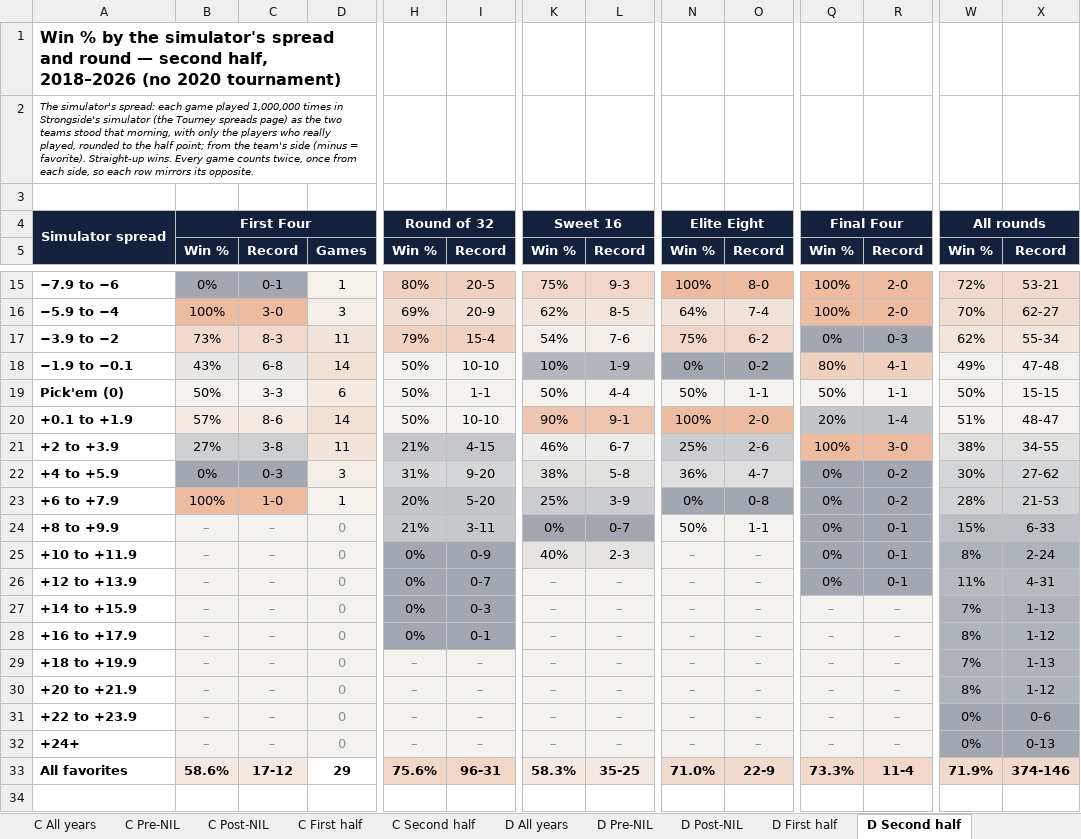
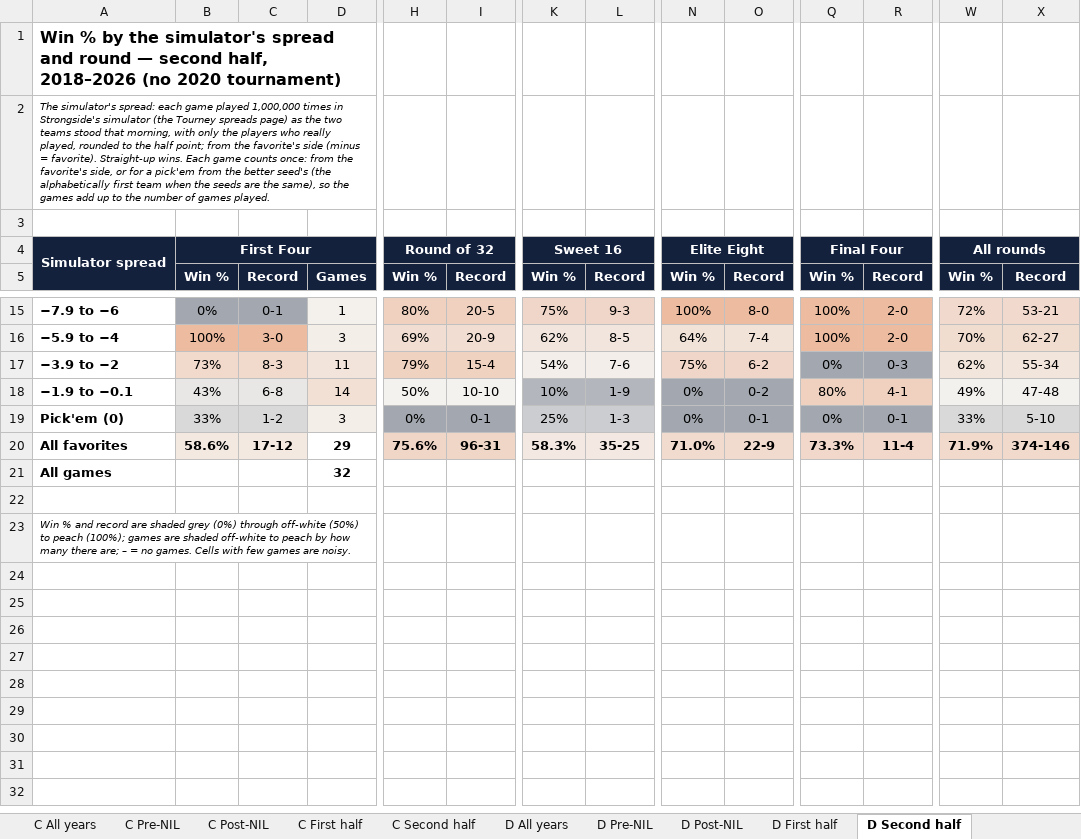
Before and after one commit to alexarm1232-cmd/Strongside, an Excel workbook: reports/tournament_workbook.xlsx, sheet D Second half, drawn as a sheet; only a part is shown, gaps mark what is left out; the shorter side is filled out with more unchanged rows; values as stored, in another font and other column widths than the file's, no borders; removed rows and columns are numbered as before the commit, all else as after; rows hold the shown columns only; the diff covers the shown part only; the diff names each change by its address in the sheet, - before the commit and + after, or states it on an @@ line.

Commit message:
Tournament workbook: C and D pages count each game once, from the favorite's side
The underdog rows (the same games from the other side) are gone; a pick'em is counted from the better seed's side. Each page's games now add up to the games played (1,068 for all years), with an All games row under All favorites.

```diff
--- a/reports/tournament_workbook.xlsx (sheet D Second half)
+++ b/reports/tournament_workbook.xlsx (sheet D Second half)
-A2: …from the team's side (minus = favorite). Straight-up wins. Every game counts twice, once from each side, so each row mirrors its opposite.
+A2: …from the favorite's side (minus = favorite). Straight-up wins. Each game counts once: from the favorite's side, or for a pick'em from the better seed's (the alphabetically first team when the seeds are the same), so the games add up to the number of games played.
-B19: 50%
+B19: 33%
-B19:C19 fill: #F4F2EF
+B19:C19 fill: #D9D9DA
-C19: 3-3
+C19: 1-2
-D19: 6
+D19: 3
-H19: 50%
+H19: 0%
-H19:I19 fill: #F4F2EF
+H19:I19 fill: #A3A8B0
-I19: 1-1
+I19: 0-1
-K19: 50%
+K19: 25%
-K19:L19 fill: #F4F2EF
+K19:L19 fill: #CCCDD0
-L19: 4-4
+L19: 1-3
-N19: 50%
+N19: 0%
-N19:O19 fill: #F4F2EF
+N19:O19 fill: #A3A8B0
-O19: 1-1
+O19: 0-1
-Q19: 50%
+Q19: 0%
-Q19:R19 fill: #F4F2EF
+Q19:R19 fill: #A3A8B0
-R19: 1-1
+R19: 0-1
-W19: 50%
+W19: 33%
-W19:X19 fill: #F4F2EF
+W19:X19 fill: #D9D9DA
-X19: 15-15
+X19: 5-10
-row 20: +0.1 to +1.9 | 57% | 8-6 | 14 | 50% | 10-10 | 90% | 9-1 | 100% | 2-0 | 20% | 1-4 | 51% | 48-47
-row 21: +2 to +3.9 | 27% | 3-8 | 11 | 21% | 4-15 | 46% | 6-7 | 25% | 2-6 | 100% | 3-0 | 38% | 34-55
-row 22: +4 to +5.9 | 0% | 0-3 | 3 | 31% | 9-20 | 38% | 5-8 | 36% | 4-7 | 0% | 0-2 | 30% | 27-62
-row 23: +6 to +7.9 | 100% | 1-0 | 1 | 20% | 5-20 | 25% | 3-9 | 0% | 0-8 | 0% | 0-2 | 28% | 21-53
-row 24: +8 to +9.9 | – | – | 0 | 21% | 3-11 | 0% | 0-7 | 50% | 1-1 | 0% | 0-1 | 15% | 6-33
-row 25: +10 to +11.9 | – | – | 0 | 0% | 0-9 | 40% | 2-3 | – | – | 0% | 0-1 | 8% | 2-24
-row 26: +12 to +13.9 | – | – | 0 | 0% | 0-7 | – | – | – | – | 0% | 0-1 | 11% | 4-31
-row 27: +14 to +15.9 | – | – | 0 | 0% | 0-3 | – | – | – | – | – | – | 7% | 1-13
-row 28: +16 to +17.9 | – | – | 0 | 0% | 0-1 | – | – | – | – | – | – | 8% | 1-12
-row 29: +18 to +19.9 | – | – | 0 | – | – | – | – | – | – | – | – | 7% | 1-13
-row 30: +20 to +21.9 | – | – | 0 | – | – | – | – | – | – | – | – | 8% | 1-12
-row 31: +22 to +23.9 | – | – | 0 | – | – | – | – | – | – | – | – | 0% | 0-6
-row 32: +24+ | – | – | 0 | – | – | – | – | – | – | – | – | 0% | 0-13
+row 21: All games |  |  | 32
```
Also changed, not shown: 8 edited cells elsewhere in this sheet, sheet D Post-NIL, sheet D All years, sheet D Pre-NIL, sheet D First half, sheet C All years, sheet C Post-NIL, 4 more sheets, 1 other file.
